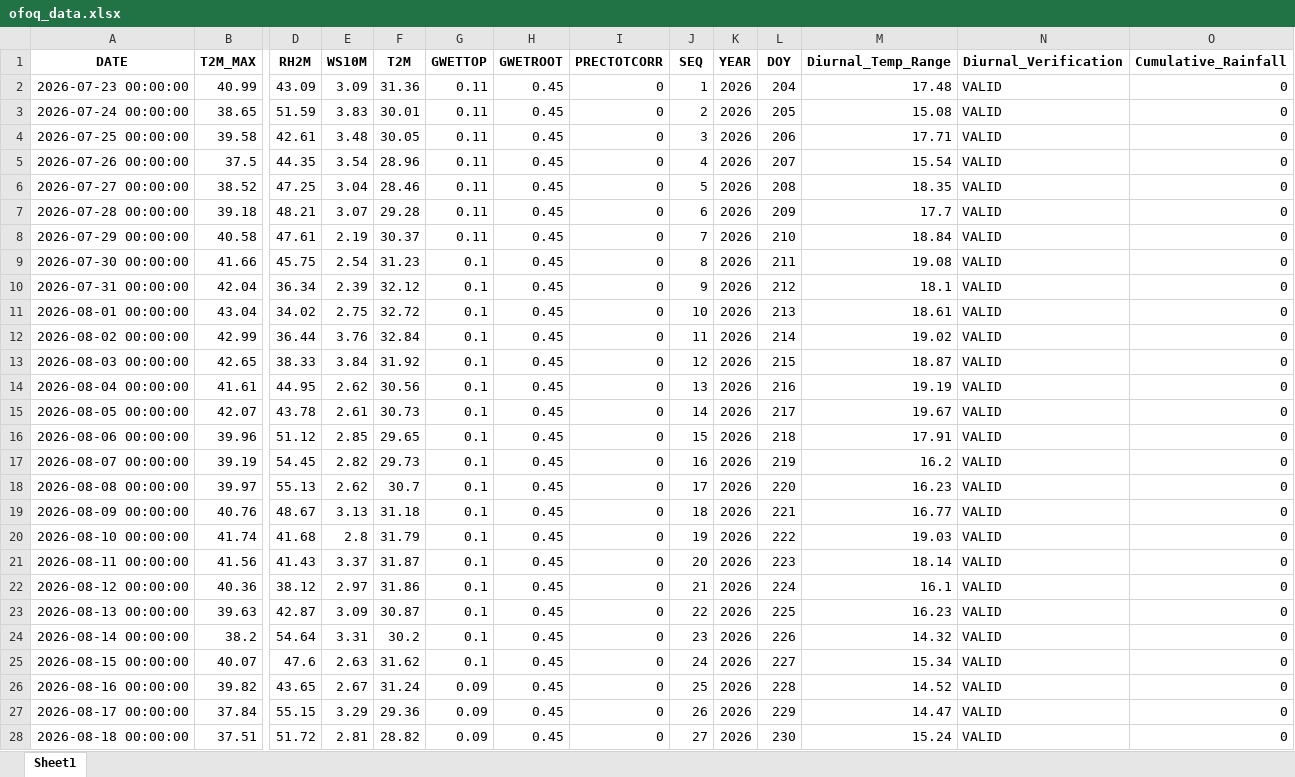
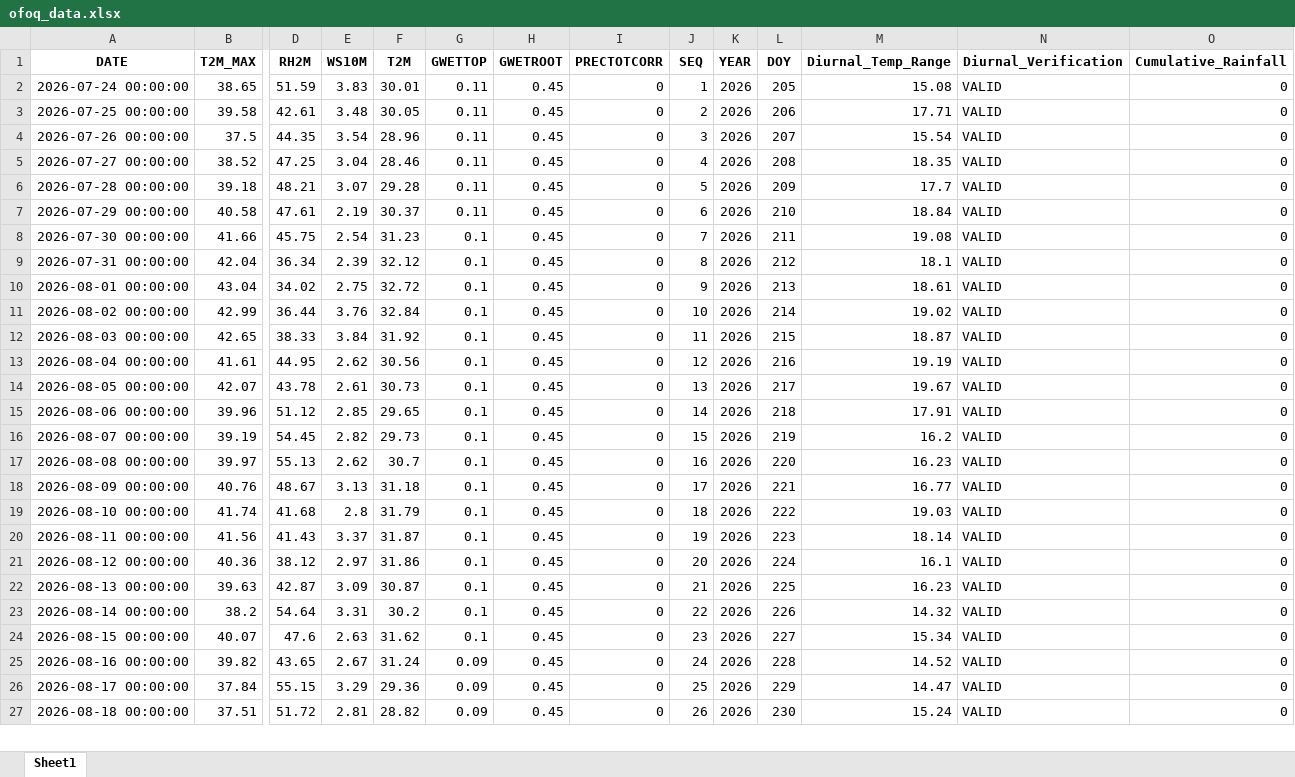
Before and after one commit to RQAMRO/Ofoq-Agriculture, an Excel workbook: data/ofoq_data.xlsx, sheet Sheet1, drawn as a sheet; only a part is shown, gaps mark what is left out; values as stored, in another font and other column widths than the file's, no borders; removed rows and columns are numbered as before the commit, all else as after; rows hold the shown columns only; the diff covers the shown part only; the diff names each change by its address in the sheet, - before the commit and + after, or states it on an @@ line.

```diff
--- a/data/ofoq_data.xlsx (sheet Sheet1)
+++ b/data/ofoq_data.xlsx (sheet Sheet1)
-row 2: 2026-07-23 00:00:00 | 40.99 | 43.09 | 3.09 | 31.36 | 0.11 | 0.45 | 0 | 1 | 2026 | 204 | 17.48 | VALID | 0
-J2 (SEQ): 2
+J2 (SEQ): 1
-J3 (SEQ): 3
+J3 (SEQ): 2
-J4 (SEQ): 4
+J4 (SEQ): 3
-J5 (SEQ): 5
+J5 (SEQ): 4
-J6 (SEQ): 6
+J6 (SEQ): 5
-J7 (SEQ): 7
+J7 (SEQ): 6
-J8 (SEQ): 8
+J8 (SEQ): 7
-J9 (SEQ): 9
+J9 (SEQ): 8
-J10 (SEQ): 10
+J10 (SEQ): 9
-J11 (SEQ): 11
+J11 (SEQ): 10
-J12 (SEQ): 12
+J12 (SEQ): 11
-J13 (SEQ): 13
+J13 (SEQ): 12
-J14 (SEQ): 14
+J14 (SEQ): 13
-J15 (SEQ): 15
+J15 (SEQ): 14
-J16 (SEQ): 16
+J16 (SEQ): 15
-J17 (SEQ): 17
+J17 (SEQ): 16
-J18 (SEQ): 18
+J18 (SEQ): 17
-J19 (SEQ): 19
+J19 (SEQ): 18
-J20 (SEQ): 20
+J20 (SEQ): 19
-J21 (SEQ): 21
+J21 (SEQ): 20
-J22 (SEQ): 22
+J22 (SEQ): 21
-J23 (SEQ): 23
+J23 (SEQ): 22
-J24 (SEQ): 24
+J24 (SEQ): 23
-J25 (SEQ): 25
+J25 (SEQ): 24
-J26 (SEQ): 26
+J26 (SEQ): 25
-J27 (SEQ): 27
+J27 (SEQ): 26
```
Also changed, not shown: 1 added row and 172 edited cells elsewhere in this sheet, 1 other file.
